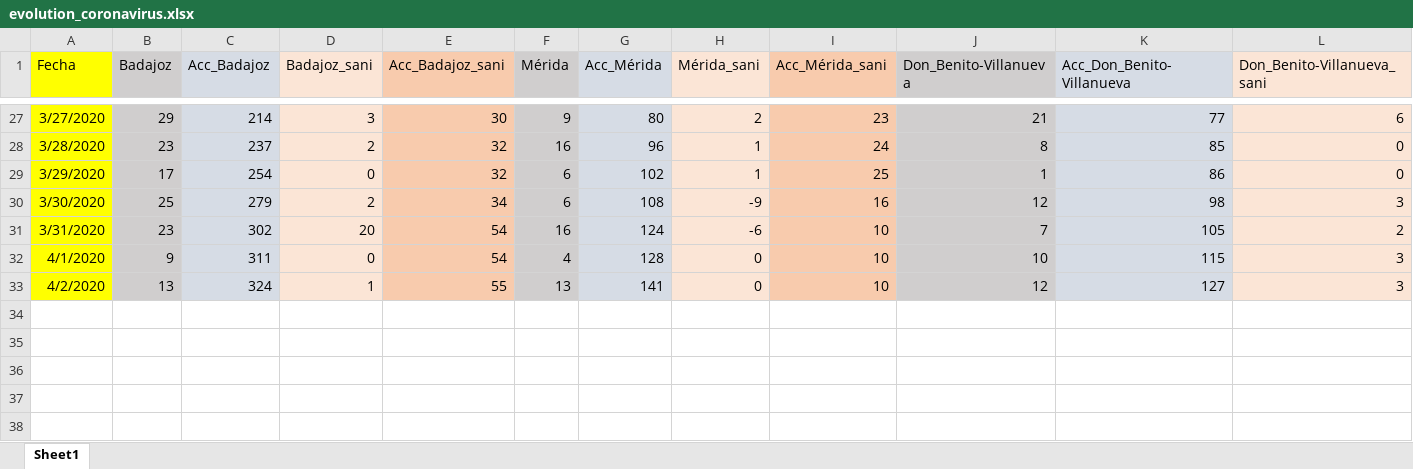
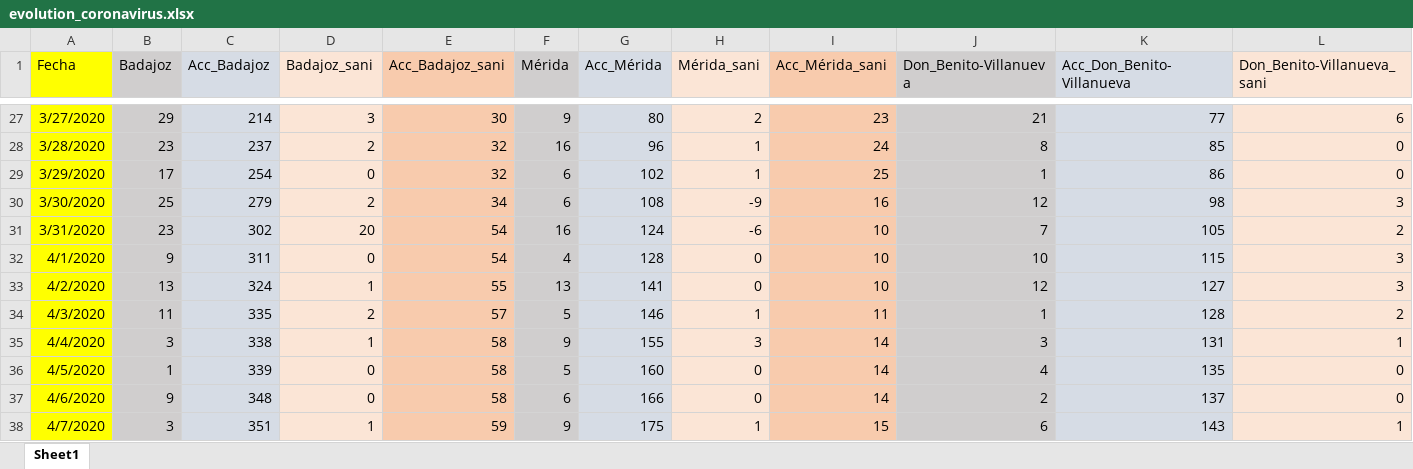
Before and after one commit to jcanalesluna/covid19_extremadura_spain, an Excel workbook: evolution_coronavirus.xlsx, sheet Sheet1, drawn as a sheet; only a part is shown, gaps mark what is left out; values as stored, in another font and other column widths than the file's, no borders; rows hold the shown columns only; the diff names each change by its address in the sheet, - before the commit and + after, or states it on an @@ line.

```diff
--- a/evolution_coronavirus.xlsx (sheet Sheet1)
+++ b/evolution_coronavirus.xlsx (sheet Sheet1)
+row 34: 4/3/2020 | 11 | 335 | 2 | 57 | 5 | 146 | 1 | 11 | 1 | 128 | 2
+row 35: 4/4/2020 | 3 | 338 | 1 | 58 | 9 | 155 | 3 | 14 | 3 | 131 | 1
+row 36: 4/5/2020 | 1 | 339 | 0 | 58 | 5 | 160 | 0 | 14 | 4 | 135 | 0
+row 37: 4/6/2020 | 9 | 348 | 0 | 58 | 6 | 166 | 0 | 14 | 2 | 137 | 0
+row 38: 4/7/2020 | 3 | 351 | 1 | 59 | 9 | 175 | 1 | 15 | 6 | 143 | 1
```
Also changed, not shown: Areas_salud.xlsx.
